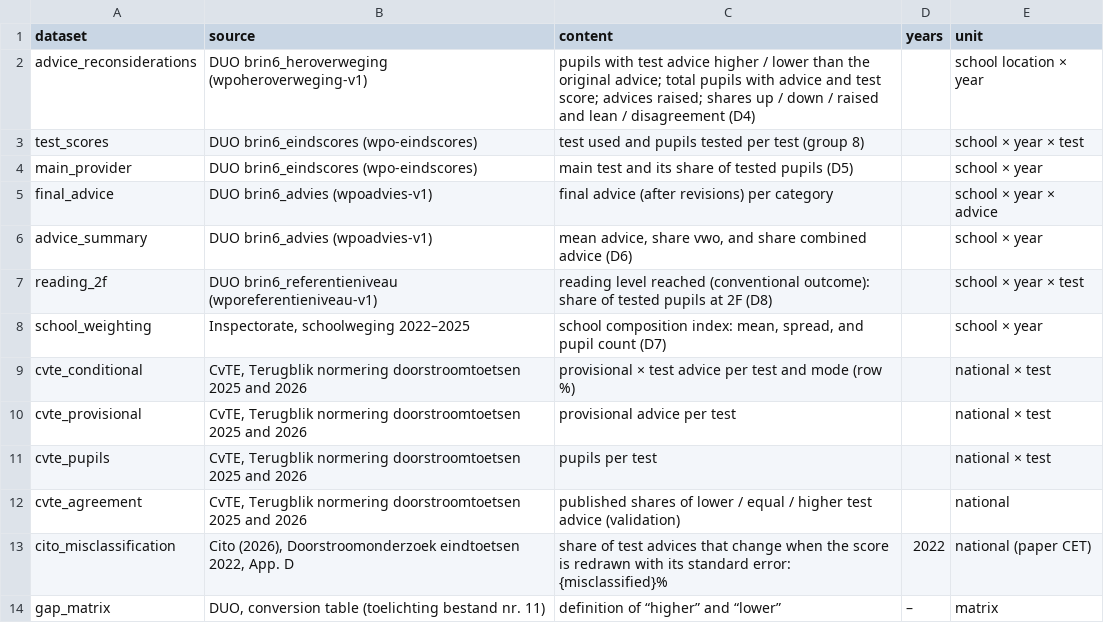
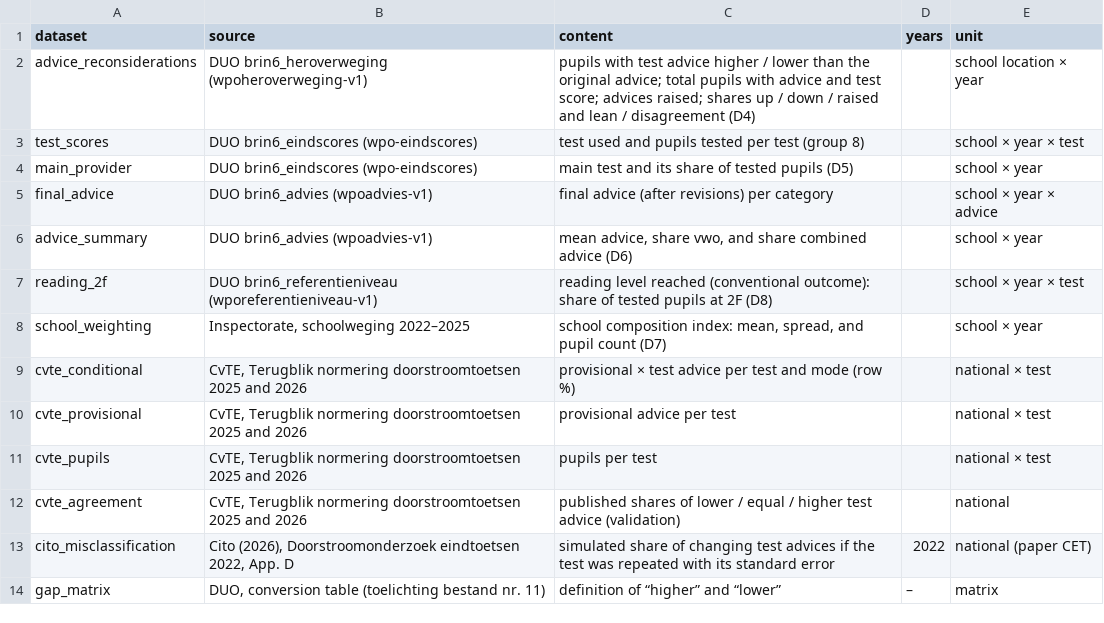
Before and after one commit to thatmariia/bdst_dv, a CSV file: data/sources.csv, drawn as a sheet.

Commit message:
doc: data descriptions

```diff
--- a/data/sources.csv
+++ b/data/sources.csv
@@ -12,3 +12,3 @@ cvte_pupils,"CvTE, Terugblik normering doorstroomtoetsen 2025 and 2026",pupils p
 cvte_agreement,"CvTE, Terugblik normering doorstroomtoetsen 2025 and 2026",published shares of lower / equal / higher test advice (validation),,national
-cito_misclassification,"Cito (2026), Doorstroomonderzoek eindtoetsen 2022, App. D",share of test advices that change when the score is redrawn with its standard error: {misclassified}%,2022,national (paper CET)
+cito_misclassification,"Cito (2026), Doorstroomonderzoek eindtoetsen 2022, App. D",simulated share of changing test advices if the test was repeated with its standard error,2022,national (paper CET)
 gap_matrix,"DUO, conversion table (toelichting bestand nr. 11)",definition of “higher” and “lower”,–,matrix
```
Also changed, not shown: 1 other file.
